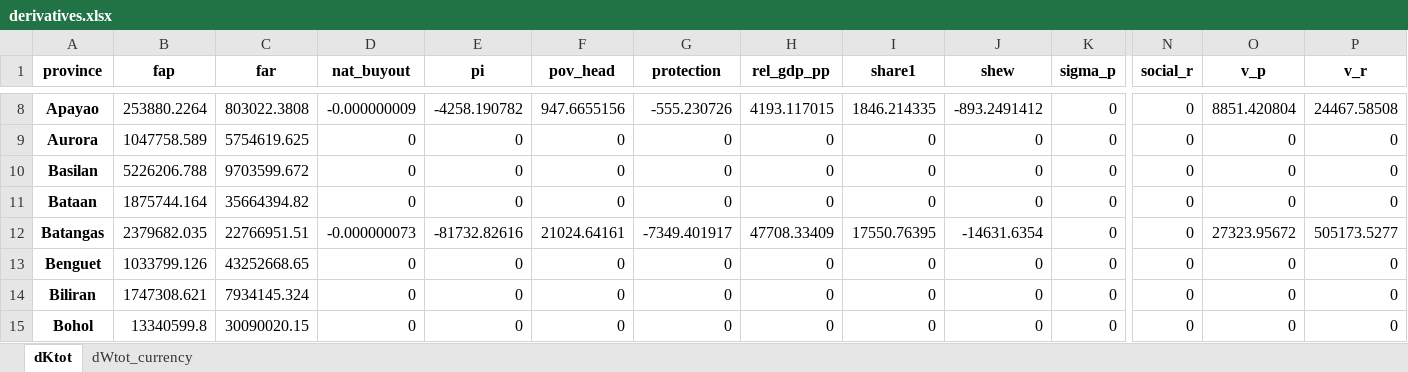
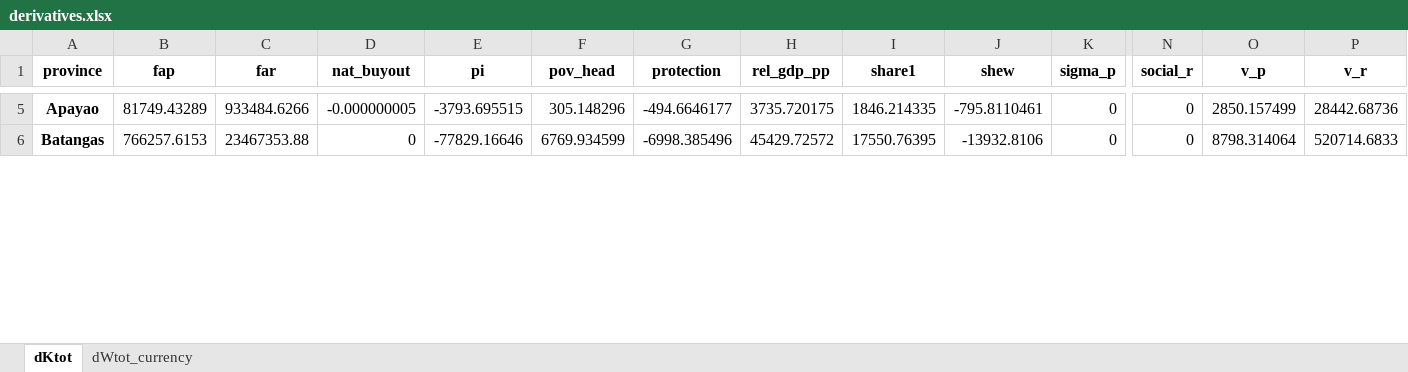
Before and after one commit to adrivsh/resilience_indicator_phl, an Excel workbook: results/derivatives.xlsx, sheet dKtot, drawn as a sheet; only a part is shown, gaps mark what is left out; values as stored, in another font and other column widths than the file's, no borders; conditional formats not drawn; removed rows and columns are numbered as before the commit, all else as after; rows hold the shown columns only; the diff covers the shown part only; the diff names each change by its address in the sheet, - before the commit and + after, or states it on an @@ line.

```diff
--- a/results/derivatives.xlsx (sheet dKtot)
+++ b/results/derivatives.xlsx (sheet dKtot)
-B5 (fap): 253880.2264
+B5 (fap): 81749.43289
-C5 (far): 803022.3808
+C5 (far): 933484.6266
-D5 (nat_buyout): -0.000000009
+D5 (nat_buyout): -0.000000005
-E5 (pi): -4258.190782
+E5 (pi): -3793.695515
-F5 (pov_head): 947.6655156
+F5 (pov_head): 305.148296
-G5 (protection): -555.230726
+G5 (protection): -494.6646177
-H5 (rel_gdp_pp): 4193.117015
+H5 (rel_gdp_pp): 3735.720175
-J5 (shew): -893.2491412
+J5 (shew): -795.8110461
-O5 (v_p): 8851.420804
+O5 (v_p): 2850.157499
-P5 (v_r): 24467.58508
+P5 (v_r): 28442.68736
-row 9: Aurora | 1047758.589 | 5754619.625 | 0 | 0 | 0 | 0 | 0 | 0 | 0 | 0 | 0 | 0 | 0
-row 10: Basilan | 5226206.788 | 9703599.672 | 0 | 0 | 0 | 0 | 0 | 0 | 0 | 0 | 0 | 0 | 0
-row 11: Bataan | 1875744.164 | 35664394.82 | 0 | 0 | 0 | 0 | 0 | 0 | 0 | 0 | 0 | 0 | 0
-B6 (fap): 2379682.035
+B6 (fap): 766257.6153
-C6 (far): 22766951.51
+C6 (far): 23467353.88
-D6 (nat_buyout): -0.000000073
+D6 (nat_buyout): 0
-E6 (pi): -81732.82616
+E6 (pi): -77829.16646
-F6 (pov_head): 21024.64161
+F6 (pov_head): 6769.934599
-G6 (protection): -7349.401917
+G6 (protection): -6998.385496
-H6 (rel_gdp_pp): 47708.33409
+H6 (rel_gdp_pp): 45429.72572
-J6 (shew): -14631.6354
+J6 (shew): -13932.8106
-O6 (v_p): 27323.95672
+O6 (v_p): 8798.314064
-P6 (v_r): 505173.5277
+P6 (v_r): 520714.6833
-row 13: Benguet | 1033799.126 | 43252668.65 | 0 | 0 | 0 | 0 | 0 | 0 | 0 | 0 | 0 | 0 | 0
-row 14: Biliran | 1747308.621 | 7934145.324 | 0 | 0 | 0 | 0 | 0 | 0 | 0 | 0 | 0 | 0 | 0
-row 15: Bohol | 13340599.8 | 30090020.15 | 0 | 0 | 0 | 0 | 0 | 0 | 0 | 0 | 0 | 0 | 0
```
Also changed, not shown: 33 removed rows and 351 edited cells elsewhere in this sheet, sheet dWtot_currency.
